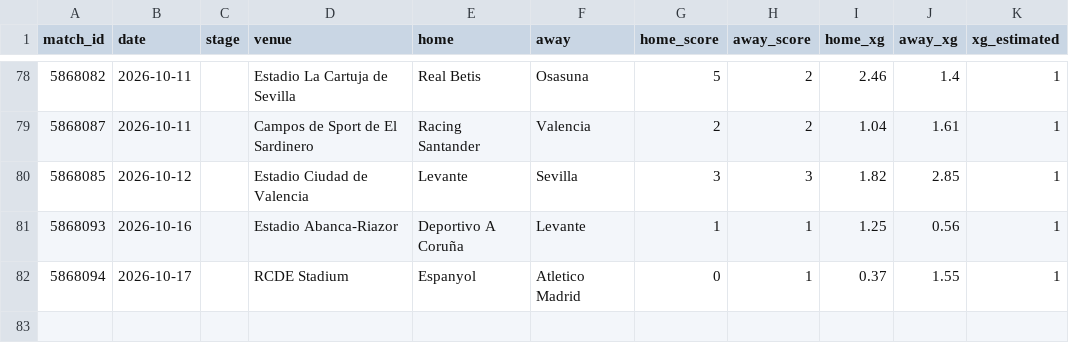
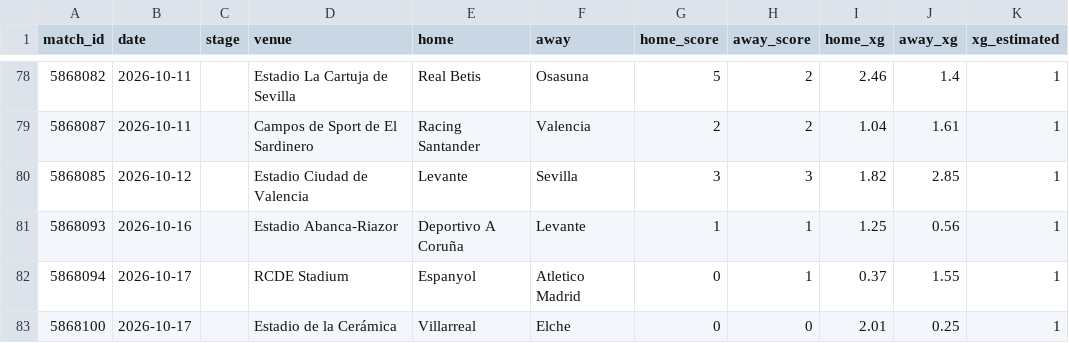
Before and after one commit to RShiri/XLALIGA, a CSV file: laliga_dashboard/database/results.csv, drawn as a sheet; only a part is shown, gaps mark what is left out; the diff names each change by its address in the sheet, - before the commit and + after, or states it on an @@ line.

```diff
--- a/laliga_dashboard/database/results.csv
+++ b/laliga_dashboard/database/results.csv
+row 83: 5868100 | 2026-10-17 |  | Estadio de la Cerámica | Villarreal | Elche | 0 | 0 | 2.01 | 0.25 | 1
```
Also changed, not shown: laliga_dashboard/database/player_match_stats.csv, laliga_dashboard/database/players.csv, 18 other files.
